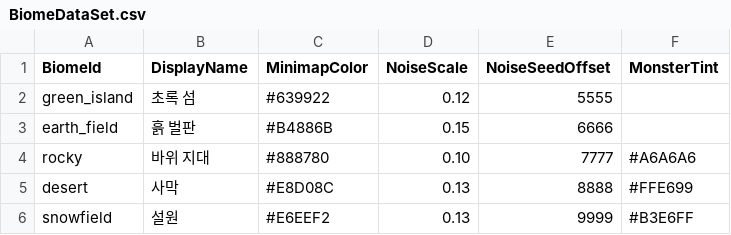
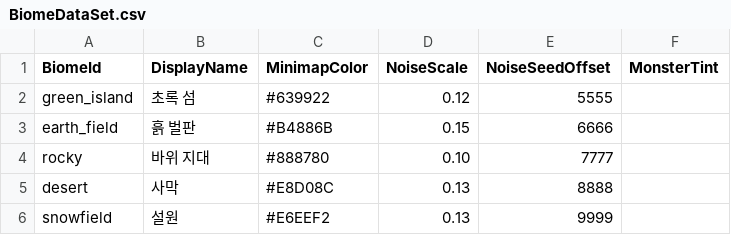
Before and after one commit to Sprityoon/mswgitt, a CSV file: RootDesk/MyDesk/MapObjects/DataSets/BiomeDataSet.csv, drawn as a sheet.

Commit message:
feat: 사냥터 2종 동선·소품 14종 전면 재설계 & 밤·날씨 비네팅 머티리얼 적용 & 멧돼지 돌진 판정 개편 및 Big Stone 피벗 정합
- 사냥터 hunt01/02/03 경로 전면 재설계: 입·출구 포탈 대각 양끝 배치(직선거리 27→60칸 확장), 공식 object 소품 14종 신설
- 밤·날씨 환경 비네팅(Screen Vignette) 머티리얼 도입: UI/팝업 침범 없는 카메라 후처리 연출 적용 및 날씨/안개 블렌딩
- 몬스터 멧돼지 돌진(CHARGE) 몸통 접촉 스윕 판정 개편 & 바이옴 틴트 정리
- Big Stone 1, 2 좌상단 피벗 오프셋 정합(바위 외형-채광 판정 100% 일치)
- 테스트 모드 해제(프로덕션 배포 전환)

```diff
--- a/RootDesk/MyDesk/MapObjects/DataSets/BiomeDataSet.csv
+++ b/RootDesk/MyDesk/MapObjects/DataSets/BiomeDataSet.csv
@@ -3,4 +3,4 @@ green_island,초록 섬,#639922,0.12,5555,
 earth_field,흙 벌판,#B4886B,0.15,6666,
-rocky,바위 지대,#888780,0.10,7777,#A6A6A6
-desert,사막,#E8D08C,0.13,8888,#FFE699
-snowfield,설원,#E6EEF2,0.13,9999,#B3E6FF
+rocky,바위 지대,#888780,0.10,7777,
+desert,사막,#E8D08C,0.13,8888,
+snowfield,설원,#E6EEF2,0.13,9999,
```
Also changed, not shown: RootDesk/MyDesk/Furniture/DataSets/PortalDestinationDataSet.csv, 36 other files.
